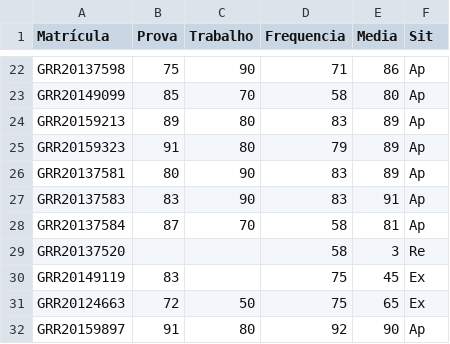
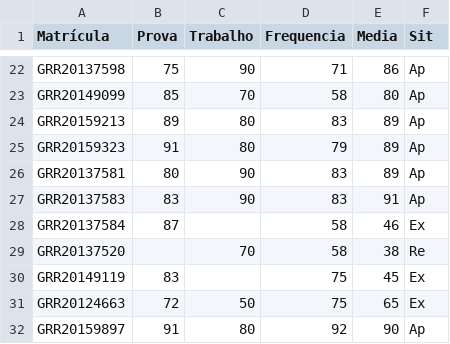
Before and after one commit to leg-ufpr/ce091, a CSV file: misc/notas.csv, drawn as a sheet; only a part is shown, gaps mark what is left out.

Commit message:
fix notas

```diff
--- a/misc/notas.csv
+++ b/misc/notas.csv
@@ -27,4 +27,4 @@ GRR20137581;80;90;83;89;Ap
 GRR20137583;83;90;83;91;Ap
-GRR20137584;87;70;58;81;Ap
-GRR20137520;;;58;3;Re
+GRR20137584;87;;58;46;Ex
+GRR20137520;;70;58;38;Re
 GRR20149119;83;;75;45;Ex
```
Also changed, not shown: 1 other file.
